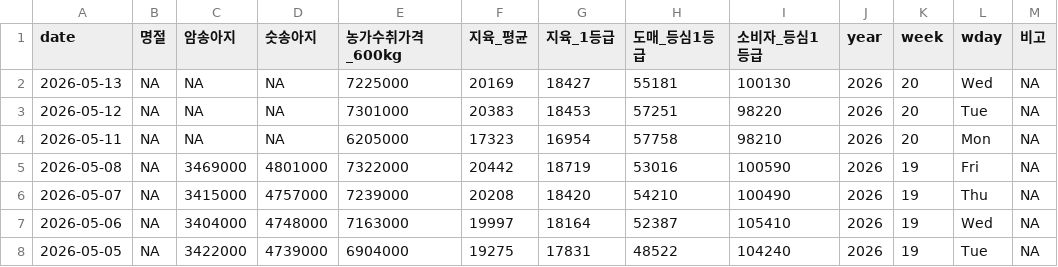
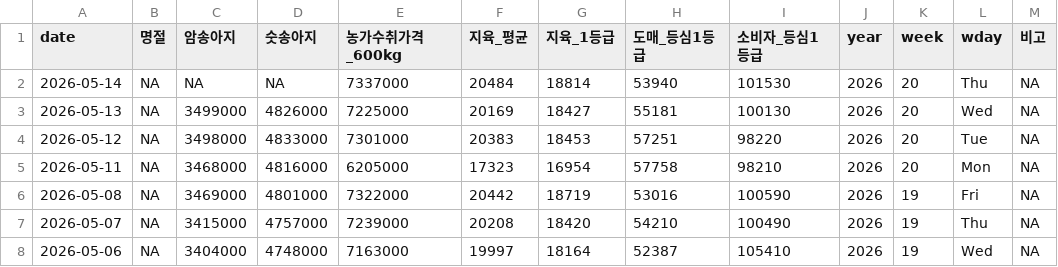
Before and after one commit to YoungjunNa/ekape-parsing, a CSV file: data_hanwoo_stock/hanwoo-stock.csv, drawn as a sheet; only a part is shown; the shorter side is filled out with more unchanged rows.

```diff
--- a/data_hanwoo_stock/hanwoo-stock.csv
+++ b/data_hanwoo_stock/hanwoo-stock.csv
@@ -1,5 +1,6 @@
 "date","명절","암송아지","숫송아지","농가수취가격_600kg","지육_평균","지육_1등급","도매_등심1등급","소비자_등심1등급","year","week","wday","비고"
-2026-05-13,NA,NA,NA,7225000,20169,18427,55181,100130,2026,20,"Wed",NA
-2026-05-12,NA,NA,NA,7301000,20383,18453,57251,98220,2026,20,"Tue",NA
-2026-05-11,NA,NA,NA,6205000,17323,16954,57758,98210,2026,20,"Mon",NA
+2026-05-14,NA,NA,NA,7337000,20484,18814,53940,101530,2026,20,"Thu",NA
+2026-05-13,NA,3499000,4826000,7225000,20169,18427,55181,100130,2026,20,"Wed",NA
+2026-05-12,NA,3498000,4833000,7301000,20383,18453,57251,98220,2026,20,"Tue",NA
+2026-05-11,NA,3468000,4816000,6205000,17323,16954,57758,98210,2026,20,"Mon",NA
 2026-05-08,NA,3469000,4801000,7322000,20442,18719,53016,100590,2026,19,"Fri",NA
```
Also changed, not shown: data_hanwoo_stock/hanwoo-forecast.csv, 2 other files.
